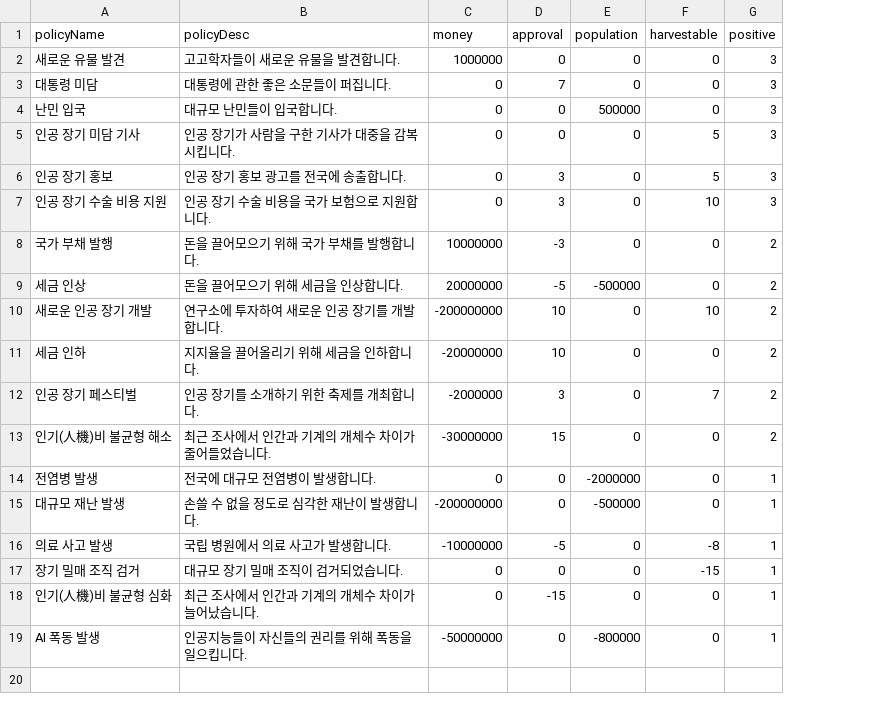
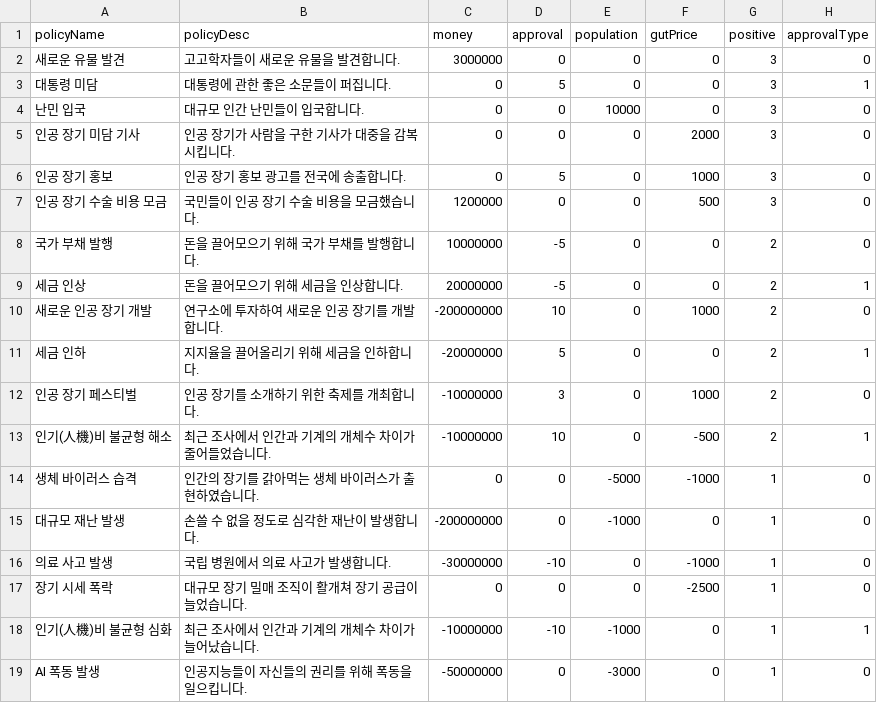
Before and after one commit to HolySkyMin/JangiGachaPolicy, a CSV file: Assets/Resources/Data/policyList.csv, drawn as a sheet; removed rows and columns are numbered as before the commit, all else as after; the diff names each change by its address in the sheet, - before the commit and + after, or states it on an @@ line.

```diff
--- a/Assets/Resources/Data/policyList.csv
+++ b/Assets/Resources/Data/policyList.csv
+column H (approvalType), rows 2-6: 0 | 1 | 0 | 0 | 0; rows 8-13: 0 | 1 | 0 | 1 | 0 | 1; rows 15-19: 0 | 0 | 0 | 1 | 0
-F1: harvestable
+F1: gutPrice
-C2 (money): 1000000
+C2 (money): 3000000
-D3 (approval): 7
+D3 (approval): 5
-B4 (policyDesc): 대규모 난민들이 입국합니다.
+B4 (policyDesc): 대규모 인간 난민들이 입국합니다.
-E4 (population): 500000
+E4 (population): 10000
-F5 (gutPrice): 5
+F5 (gutPrice): 2000
-D6 (approval): 3
+D6 (approval): 5
-F6 (gutPrice): 5
+F6 (gutPrice): 1000
-row 7: 인공 장기 수술 비용 지원 | 인공 장기 수술 비용을 국가 보험으로 지원합니다. | 0 | 3 | 0 | 10 | 3
+row 7: 인공 장기 수술 비용 모금 | 국민들이 인공 장기 수술 비용을 모금했습니다. | 1200000 | 0 | 0 | 500 | 3 | 0
-D8 (approval): -3
+D8 (approval): -5
-E9 (population): -500000
+E9 (population): 0
-F10 (gutPrice): 10
+F10 (gutPrice): 1000
-D11 (approval): 10
+D11 (approval): 5
-C12 (money): -2000000
+C12 (money): -10000000
-F12 (gutPrice): 7
+F12 (gutPrice): 1000
-C13 (money): -30000000
+C13 (money): -10000000
-D13 (approval): 15
+D13 (approval): 10
-F13 (gutPrice): 0
+F13 (gutPrice): -500
-row 14: 전염병 발생 | 전국에 대규모 전염병이 발생합니다. | 0 | 0 | -2000000 | 0 | 1
+row 14: 생체 바이러스 습격 | 인간의 장기를 갉아먹는 생체 바이러스가 출현하였습니다. | 0 | 0 | -5000 | -1000 | 1 | 0
-E15 (population): -500000
+E15 (population): -1000
-C16 (money): -10000000
+C16 (money): -30000000
-D16 (approval): -5
+D16 (approval): -10
-F16 (gutPrice): -8
+F16 (gutPrice): -1000
-A17 (policyName): 장기 밀매 조직 검거
+A17 (policyName): 장기 시세 폭락
-B17 (policyDesc): 대규모 장기 밀매 조직이 검거되었습니다.
+B17 (policyDesc): 대규모 장기 밀매 조직이 활개쳐 장기 공급이 늘었습니다.
-F17 (gutPrice): -15
+F17 (gutPrice): -2500
-C18 (money): 0
+C18 (money): -10000000
-D18 (approval): -15
+D18 (approval): -10
-E18 (population): 0
+E18 (population): -1000
-E19 (population): -800000
+E19 (population): -3000
```
Also changed, not shown: 17 other files.
